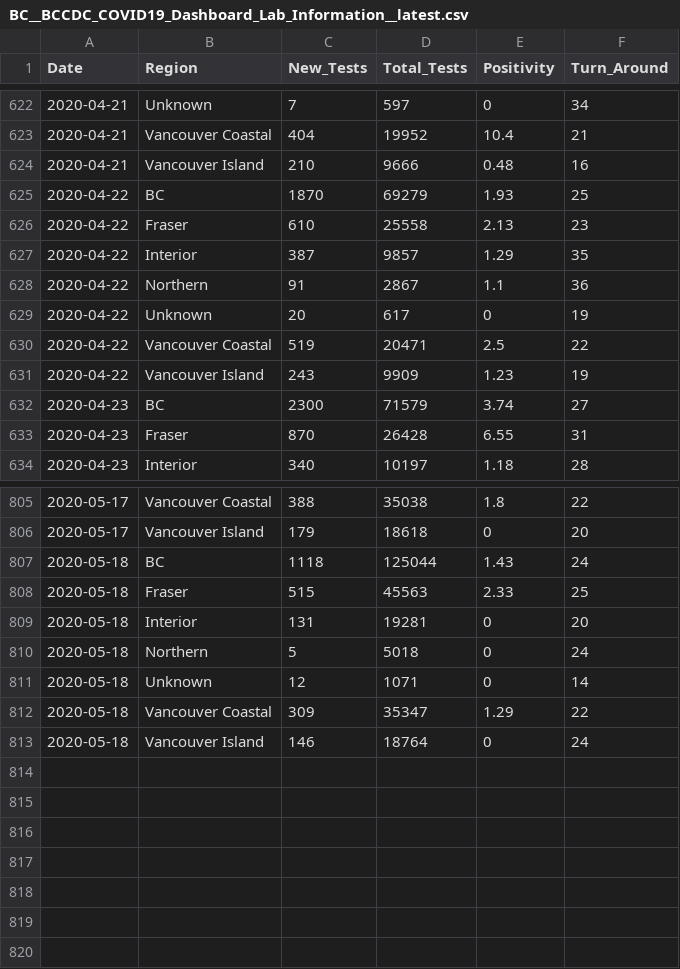
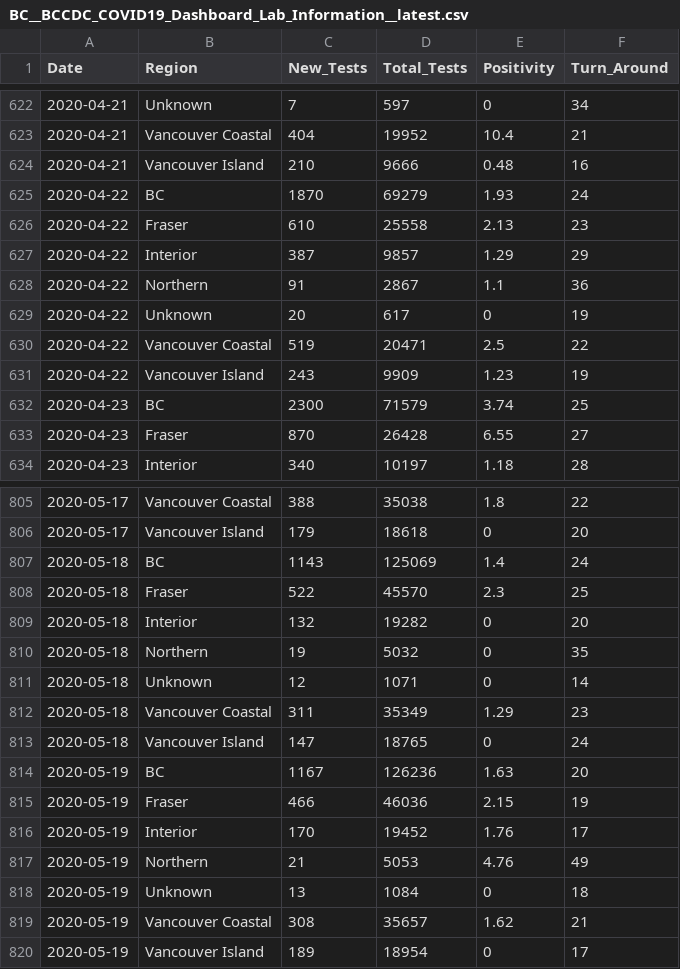
Before and after one commit to dlanger/coronavirus-hc-infobase-archive-OLD, a CSV file: BC__BCCDC_COVID19_Dashboard_Lab_Information__latest.csv, drawn as a sheet; only a part is shown, gaps mark what is left out; the diff covers the shown part only.

```diff
--- a/BC__BCCDC_COVID19_Dashboard_Lab_Information__latest.csv
+++ b/BC__BCCDC_COVID19_Dashboard_Lab_Information__latest.csv
@@ -624,5 +624,5 @@
 2020-04-21,"Vancouver Island",210,9666,0.48,16
-2020-04-22,"BC",1870,69279,1.93,25
+2020-04-22,"BC",1870,69279,1.93,24
 2020-04-22,"Fraser",610,25558,2.13,23
-2020-04-22,"Interior",387,9857,1.29,35
+2020-04-22,"Interior",387,9857,1.29,29
 2020-04-22,"Northern",91,2867,1.1,36
@@ -631,4 +631,4 @@
 2020-04-22,"Vancouver Island",243,9909,1.23,19
-2020-04-23,"BC",2300,71579,3.74,27
-2020-04-23,"Fraser",870,26428,6.55,31
+2020-04-23,"BC",2300,71579,3.74,25
+2020-04-23,"Fraser",870,26428,6.55,27
 2020-04-23,"Interior",340,10197,1.18,28
@@ -806,8 +806,15 @@
 2020-05-17,"Vancouver Island",179,18618,0,20
-2020-05-18,"BC",1118,125044,1.43,24
-2020-05-18,"Fraser",515,45563,2.33,25
-2020-05-18,"Interior",131,19281,0,20
-2020-05-18,"Northern",5,5018,0,24
+2020-05-18,"BC",1143,125069,1.4,24
+2020-05-18,"Fraser",522,45570,2.3,25
+2020-05-18,"Interior",132,19282,0,20
+2020-05-18,"Northern",19,5032,0,35
 2020-05-18,"Unknown",12,1071,0,14
-2020-05-18,"Vancouver Coastal",309,35347,1.29,22
-2020-05-18,"Vancouver Island",146,18764,0,24
+2020-05-18,"Vancouver Coastal",311,35349,1.29,23
+2020-05-18,"Vancouver Island",147,18765,0,24
+2020-05-19,"BC",1167,126236,1.63,20
+2020-05-19,"Fraser",466,46036,2.15,19
+2020-05-19,"Interior",170,19452,1.76,17
+2020-05-19,"Northern",21,5053,4.76,49
+2020-05-19,"Unknown",13,1084,0,18
+2020-05-19,"Vancouver Coastal",308,35657,1.62,21
+2020-05-19,"Vancouver Island",189,18954,0,17
```
Also changed, not shown: 33 edited cells elsewhere in this file, BC__BCCDC_COVID19_Dashboard_Case_Details__latest.csv, 1 other file.
